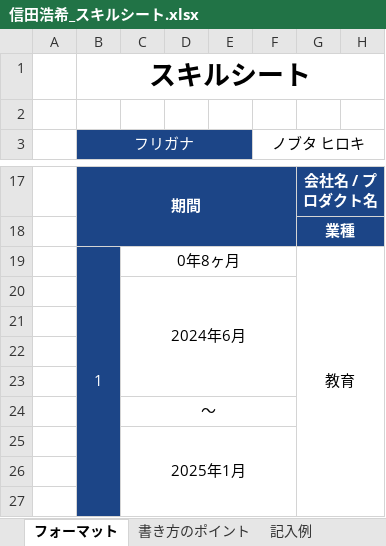
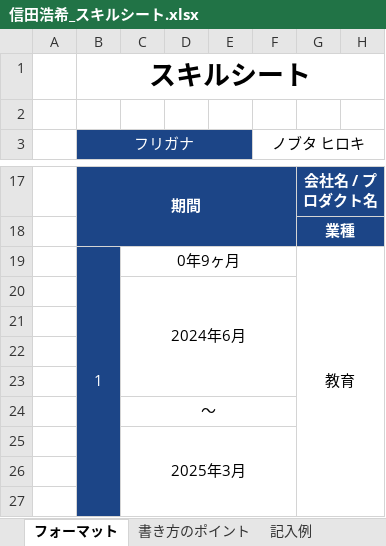
Before and after one commit to nobu74658/portfolio, an Excel workbook: 発表資料/信田浩希_スキルシート.xlsx, sheet フォーマット, drawn as a sheet; only a part is shown, gaps mark what is left out; values as stored, in another font and other column widths than the file's, no borders; the diff names each change by its address in the sheet, - before the commit and + after, or states it on an @@ line.

```diff
--- a/発表資料/信田浩希_スキルシート.xlsx (sheet フォーマット)
+++ b/発表資料/信田浩希_スキルシート.xlsx (sheet フォーマット)
-C19: 0年8ヶ月
+C19: 0年9ヶ月
-C25: 2025年1月
+C25: 2025年3月
```
Also changed, not shown: 4 other files.
